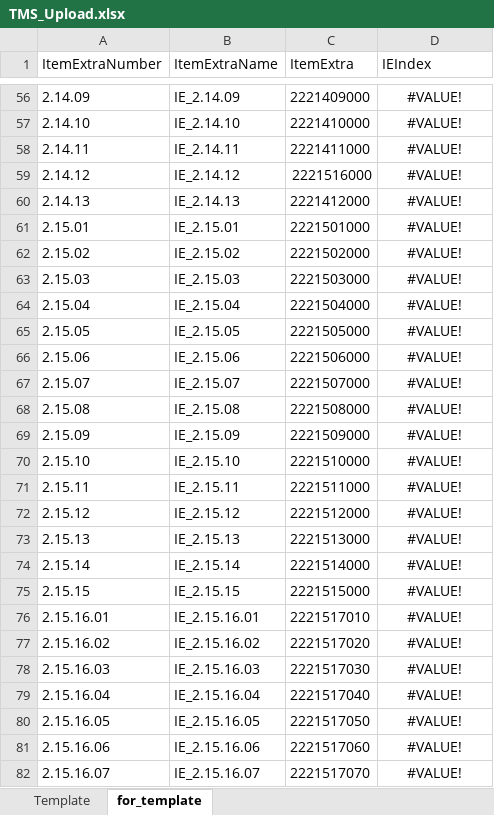
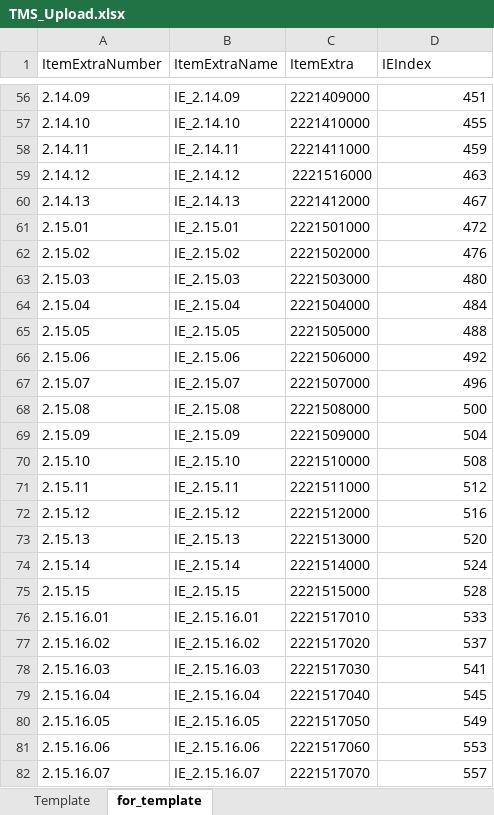
Before and after one commit to songia1003/Cash-Flow-analysis-and-forecasting, an Excel workbook: Cash_BI/TMS_Upload.xlsx, sheet for_template, drawn as a sheet; only a part is shown, gaps mark what is left out; values as stored, in another font and other column widths than the file's, no borders; the diff covers the shown part only; the diff names each change by its address in the sheet, - before the commit and + after, or states it on an @@ line.

```diff
--- a/Cash_BI/TMS_Upload.xlsx (sheet for_template)
+++ b/Cash_BI/TMS_Upload.xlsx (sheet for_template)
-D56:D82 alignment: center
+D56:D82 alignment: right
-D56 (IEIndex): #VALUE!
+D56 (IEIndex): 451
-D57 (IEIndex): #VALUE!
+D57 (IEIndex): 455
-D58 (IEIndex): #VALUE!
+D58 (IEIndex): 459
-D59 (IEIndex): #VALUE!
+D59 (IEIndex): 463
-D60 (IEIndex): #VALUE!
+D60 (IEIndex): 467
-D61 (IEIndex): #VALUE!
+D61 (IEIndex): 472
-D62 (IEIndex): #VALUE!
+D62 (IEIndex): 476
-D63 (IEIndex): #VALUE!
+D63 (IEIndex): 480
-D64 (IEIndex): #VALUE!
+D64 (IEIndex): 484
-D65 (IEIndex): #VALUE!
+D65 (IEIndex): 488
-D66 (IEIndex): #VALUE!
+D66 (IEIndex): 492
-D67 (IEIndex): #VALUE!
+D67 (IEIndex): 496
-D68 (IEIndex): #VALUE!
+D68 (IEIndex): 500
-D69 (IEIndex): #VALUE!
+D69 (IEIndex): 504
-D70 (IEIndex): #VALUE!
+D70 (IEIndex): 508
-D71 (IEIndex): #VALUE!
+D71 (IEIndex): 512
-D72 (IEIndex): #VALUE!
+D72 (IEIndex): 516
-D73 (IEIndex): #VALUE!
+D73 (IEIndex): 520
-D74 (IEIndex): #VALUE!
+D74 (IEIndex): 524
-D75 (IEIndex): #VALUE!
+D75 (IEIndex): 528
-D76 (IEIndex): #VALUE!
+D76 (IEIndex): 533
-D77 (IEIndex): #VALUE!
+D77 (IEIndex): 537
-D78 (IEIndex): #VALUE!
+D78 (IEIndex): 541
-D79 (IEIndex): #VALUE!
+D79 (IEIndex): 545
-D80 (IEIndex): #VALUE!
+D80 (IEIndex): 549
-D81 (IEIndex): #VALUE!
+D81 (IEIndex): 553
-D82 (IEIndex): #VALUE!
+D82 (IEIndex): 557
```
Also changed, not shown: 145 edited cells and cell formats elsewhere in this sheet, sheet Template, Cash_BI/Cash_From_Budget.xlsx, Cash_BI/tblPlan.xlsm, 4 other files.
